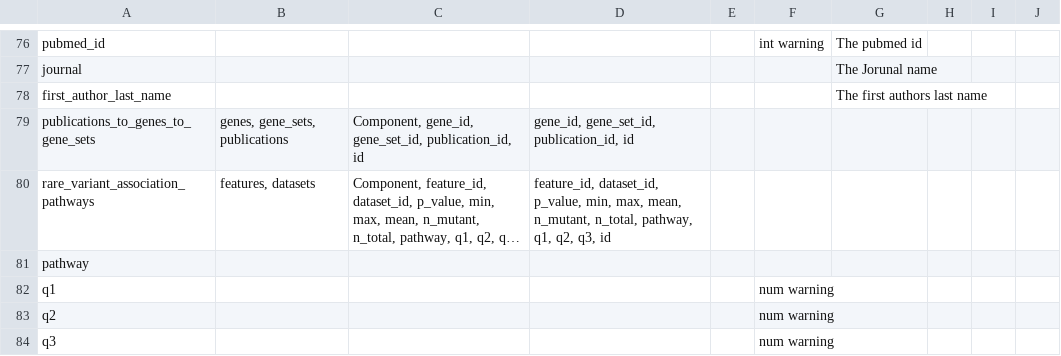
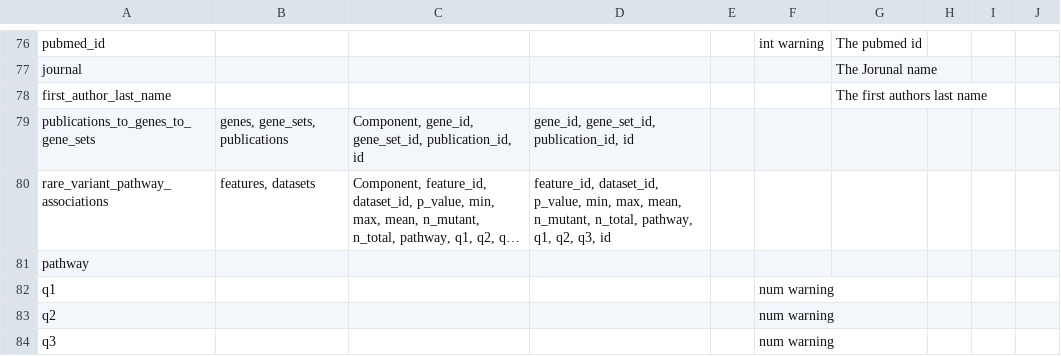
Before and after one commit to CRI-iAtlas/iAtlasSchema, a CSV file: iatlas_schema.csv, drawn as a sheet; only a part is shown, gaps mark what is left out; long unchanged cells end in …; the diff names each change by its address in the sheet, - before the commit and + after, or states it on an @@ line.

Commit message:
fix table name

```diff
--- a/iatlas_schema.csv
+++ b/iatlas_schema.csv
-A80: rare_variant_association_pathways
+A80: rare_variant_pathway_associations
```
Also changed, not shown: 1 other file.
